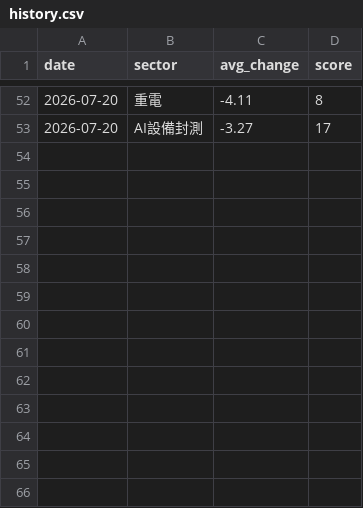
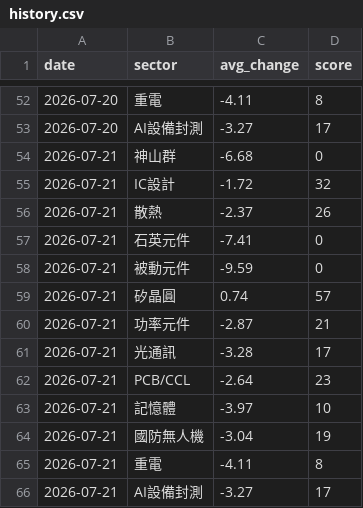
Before and after one commit to ChungHueiTsao/taiwan-dashboard, a CSV file: data/history.csv, drawn as a sheet; only a part is shown, gaps mark what is left out.

Commit message:
chore: 更新歷史資料 2026-07-21 08:50

```diff
--- a/data/history.csv
+++ b/data/history.csv
@@ -53 +53,14 @@ date,sector,avg_change,score
 2026-07-20,AI設備封測,-3.27,17
+2026-07-21,神山群,-6.68,0
+2026-07-21,IC設計,-1.72,32
+2026-07-21,散熱,-2.37,26
+2026-07-21,石英元件,-7.41,0
+2026-07-21,被動元件,-9.59,0
+2026-07-21,矽晶圓,0.74,57
+2026-07-21,功率元件,-2.87,21
+2026-07-21,光通訊,-3.28,17
+2026-07-21,PCB/CCL,-2.64,23
+2026-07-21,記憶體,-3.97,10
+2026-07-21,國防無人機,-3.04,19
+2026-07-21,重電,-4.11,8
+2026-07-21,AI設備封測,-3.27,17
```
